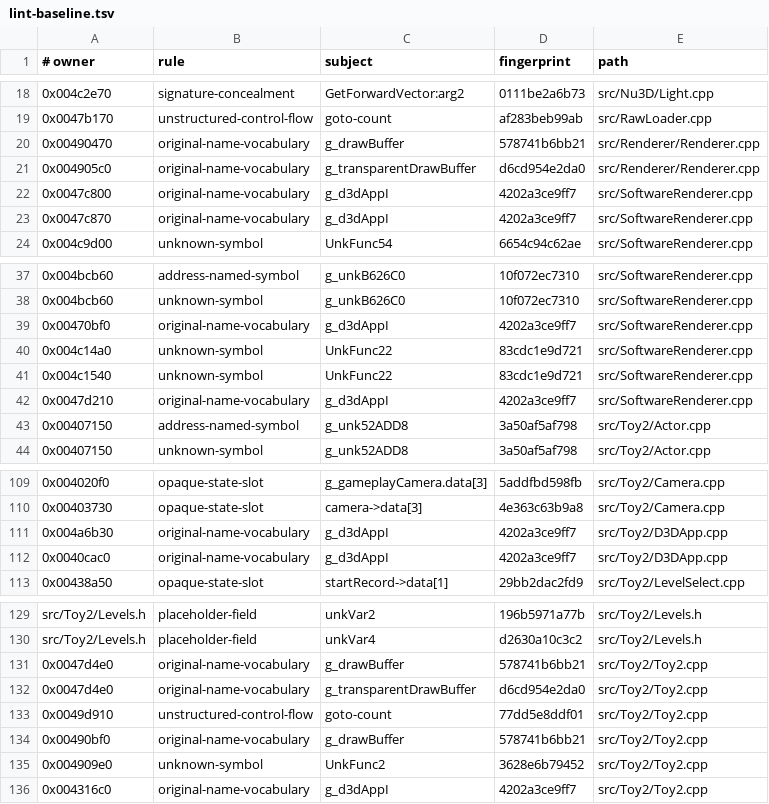
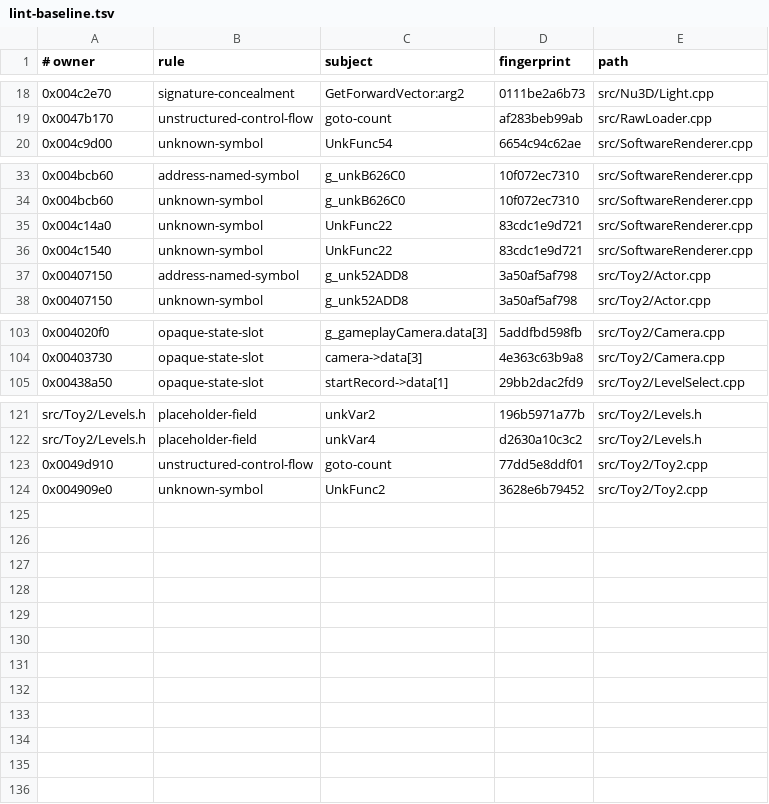
Before and after one commit to Skelp/toy2-decomp, a TSV file: .notes/lint-baseline.tsv, drawn as a sheet; only a part is shown, gaps mark what is left out; the diff names each change by its address in the sheet, - before the commit and + after, or states it on an @@ line.

```diff
--- a/.notes/lint-baseline.tsv
+++ b/.notes/lint-baseline.tsv
-row 20: 0x00490470 | original-name-vocabulary | g_drawBuffer | 578741b6bb21 | src/Renderer/Renderer.cpp
-row 21: 0x004905c0 | original-name-vocabulary | g_transparentDrawBuffer | d6cd954e2da0 | src/Renderer/Renderer.cpp
-row 22: 0x0047c800 | original-name-vocabulary | g_d3dAppI | 4202a3ce9ff7 | src/SoftwareRenderer.cpp
-row 23: 0x0047c870 | original-name-vocabulary | g_d3dAppI | 4202a3ce9ff7 | src/SoftwareRenderer.cpp
-row 39: 0x00470bf0 | original-name-vocabulary | g_d3dAppI | 4202a3ce9ff7 | src/SoftwareRenderer.cpp
-row 42: 0x0047d210 | original-name-vocabulary | g_d3dAppI | 4202a3ce9ff7 | src/SoftwareRenderer.cpp
-row 111: 0x004a6b30 | original-name-vocabulary | g_d3dAppI | 4202a3ce9ff7 | src/Toy2/D3DApp.cpp
-row 112: 0x0040cac0 | original-name-vocabulary | g_d3dAppI | 4202a3ce9ff7 | src/Toy2/D3DApp.cpp
-row 131: 0x0047d4e0 | original-name-vocabulary | g_drawBuffer | 578741b6bb21 | src/Toy2/Toy2.cpp
-row 132: 0x0047d4e0 | original-name-vocabulary | g_transparentDrawBuffer | d6cd954e2da0 | src/Toy2/Toy2.cpp
-row 134: 0x00490bf0 | original-name-vocabulary | g_drawBuffer | 578741b6bb21 | src/Toy2/Toy2.cpp
-row 136: 0x004316c0 | original-name-vocabulary | g_d3dAppI | 4202a3ce9ff7 | src/Toy2/Toy2.cpp
```
Also changed, not shown: 26 other files.
